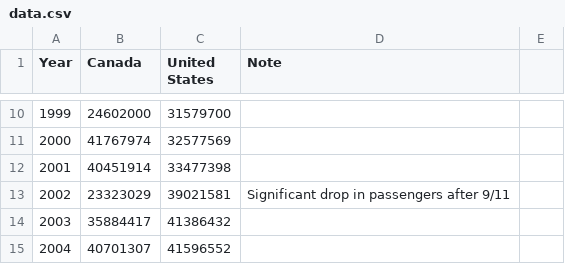
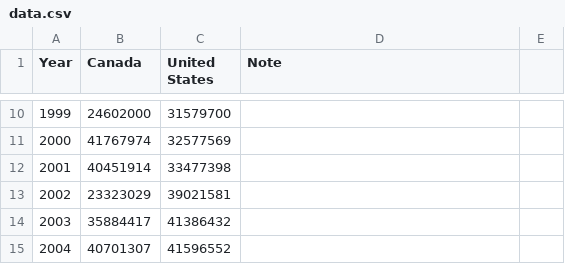
Before and after one commit to neal2749/Annotated-Line-Chart, a CSV file: data.csv, drawn as a sheet; only a part is shown, gaps mark what is left out.

Commit message:
Update data.csv

```diff
--- a/data.csv
+++ b/data.csv
@@ -12,3 +12,3 @@ Year,Canada,United States,Note
 2001,40451914,33477398,
-2002,23323029,39021581,Significant drop in passengers after 9/11
+2002,23323029,39021581,
 2003,35884417,41386432,
```
